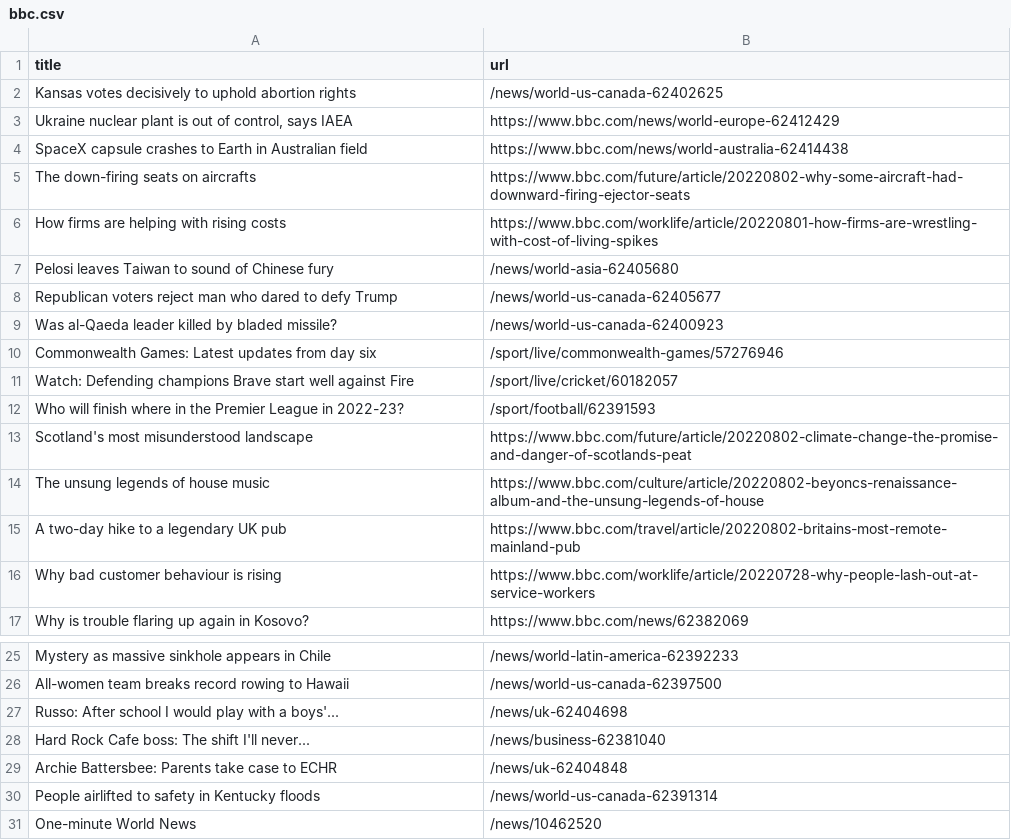
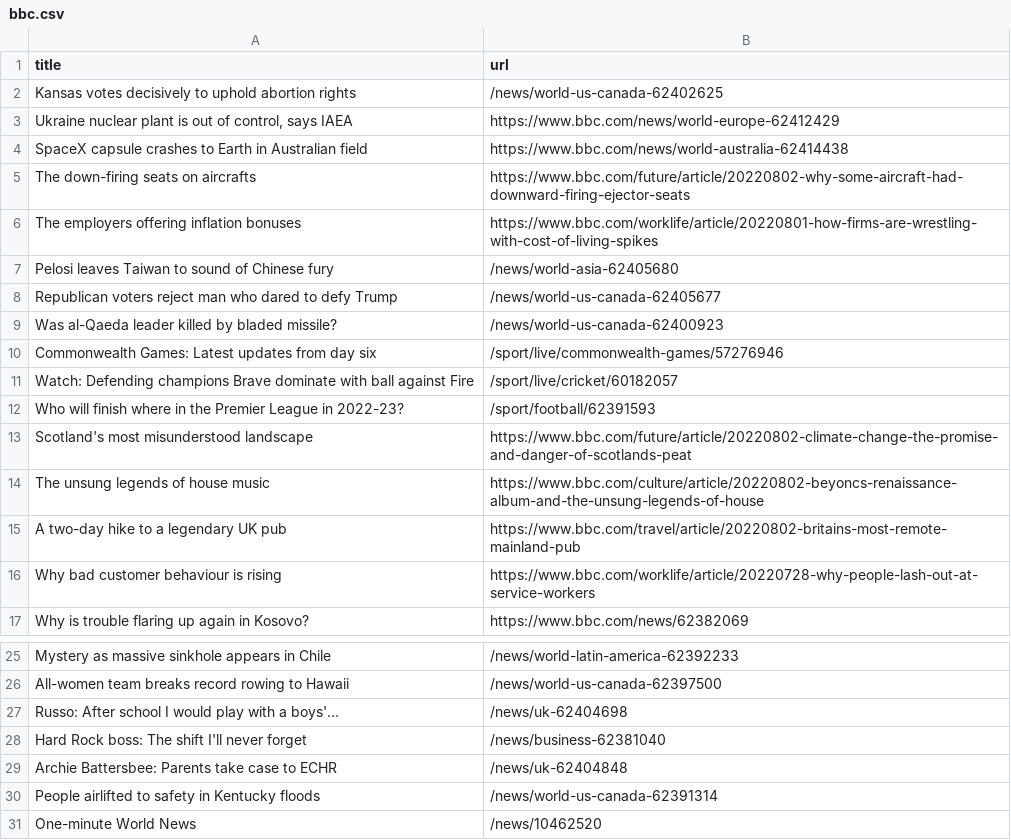
Before and after one commit to gabrielacarrasquillo/automatic-scraper-bbc, a CSV file: bbc.csv, drawn as a sheet; only a part is shown, gaps mark what is left out.

```diff
--- a/bbc.csv
+++ b/bbc.csv
@@ -5,3 +5,3 @@ SpaceX capsule crashes to Earth in Australian field,https://www.bbc.com/news/wor
 The down-firing seats on aircrafts,https://www.bbc.com/future/article/20220802-why-some-aircraft-had-downward-firing-ejector-seats
-How firms are helping with rising costs,https://www.bbc.com/worklife/article/20220801-how-firms-are-wrestling-with-cost-of-living-spikes
+The employers offering inflation bonuses,https://www.bbc.com/worklife/article/20220801-how-firms-are-wrestling-with-cost-of-living-spikes
 Pelosi leaves Taiwan to sound of Chinese fury,/news/world-asia-62405680
@@ -10,3 +10,3 @@ Was al-Qaeda leader killed by bladed missile?,/news/world-us-canada-62400923
 Commonwealth Games: Latest updates from day six,/sport/live/commonwealth-games/57276946
-Watch: Defending champions Brave start well against Fire,/sport/live/cricket/60182057
+Watch: Defending champions Brave dominate with ball against Fire,/sport/live/cricket/60182057
 Who will finish where in the Premier League in 2022-23?,/sport/football/62391593
@@ -27,3 +27,3 @@ All-women team breaks record rowing to Hawaii,/news/world-us-canada-62397500
 Russo: After school I would play with a boys'...,/news/uk-62404698
-Hard Rock Cafe boss: The shift I'll never...,/news/business-62381040
+Hard Rock boss: The shift I'll never forget,/news/business-62381040
 Archie Battersbee: Parents take case to ECHR,/news/uk-62404848
```
